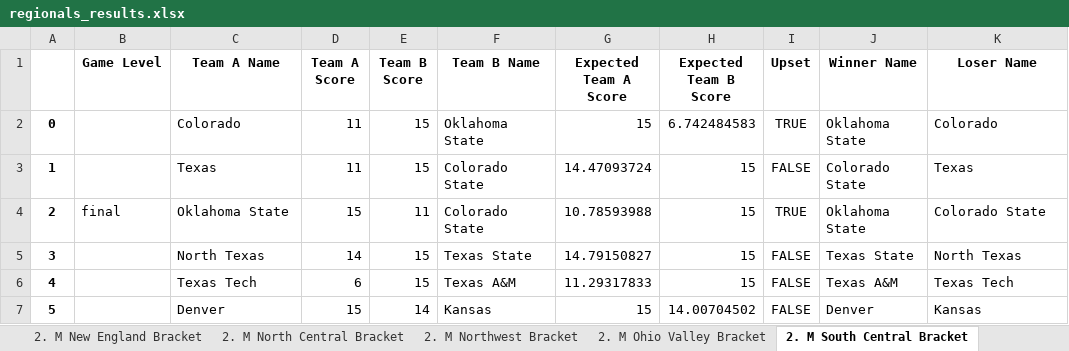
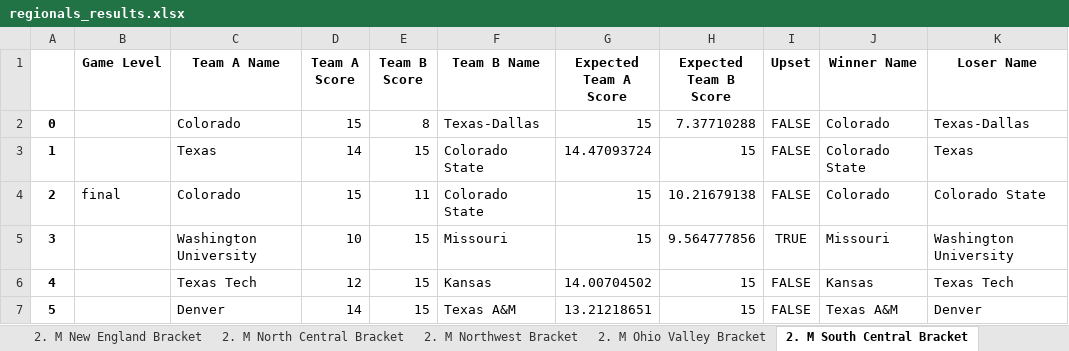
Before and after one commit to alextrahey/college-nationals, an Excel workbook: regionals_results.xlsx, sheet 2. M South Central Bracket, drawn as a sheet; only a part is shown; values as stored, in another font and other column widths than the file's, no borders; the diff covers the shown part only; the diff names each change by its address in the sheet, - before the commit and + after, or states it on an @@ line.

```diff
--- a/regionals_results.xlsx (sheet 2. M South Central Bracket)
+++ b/regionals_results.xlsx (sheet 2. M South Central Bracket)
-D2 (Team A Score): 11
+D2 (Team A Score): 15
-E2 (Team B Score): 15
+E2 (Team B Score): 8
-F2 (Team B Name): Oklahoma State
+F2 (Team B Name): Texas-Dallas
-H2 (Expected Team B Score): 6.742484583
+H2 (Expected Team B Score): 7.37710288
-I2 (Upset): TRUE
+I2 (Upset): FALSE
-J2 (Winner Name): Oklahoma State
+J2 (Winner Name): Colorado
-K2 (Loser Name): Colorado
+K2 (Loser Name): Texas-Dallas
-D3 (Team A Score): 11
+D3 (Team A Score): 14
-C4 (Team A Name): Oklahoma State
+C4 (Team A Name): Colorado
-G4 (Expected Team A Score): 10.78593988
+G4 (Expected Team A Score): 15
-H4 (Expected Team B Score): 15
+H4 (Expected Team B Score): 10.21679138
-I4 (Upset): TRUE
+I4 (Upset): FALSE
-J4 (Winner Name): Oklahoma State
+J4 (Winner Name): Colorado
-C5 (Team A Name): North Texas
+C5 (Team A Name): Washington University
-D5 (Team A Score): 14
+D5 (Team A Score): 10
-F5 (Team B Name): Texas State
+F5 (Team B Name): Missouri
-G5 (Expected Team A Score): 14.79150827
+G5 (Expected Team A Score): 15
-H5 (Expected Team B Score): 15
+H5 (Expected Team B Score): 9.564777856
-I5 (Upset): FALSE
+I5 (Upset): TRUE
-J5 (Winner Name): Texas State
+J5 (Winner Name): Missouri
-K5 (Loser Name): North Texas
+K5 (Loser Name): Washington University
-D6 (Team A Score): 6
+D6 (Team A Score): 12
-F6 (Team B Name): Texas A&M
+F6 (Team B Name): Kansas
-G6 (Expected Team A Score): 11.29317833
+G6 (Expected Team A Score): 14.00704502
-J6 (Winner Name): Texas A&M
+J6 (Winner Name): Kansas
-D7 (Team A Score): 15
+D7 (Team A Score): 14
-E7 (Team B Score): 14
+E7 (Team B Score): 15
-F7 (Team B Name): Kansas
+F7 (Team B Name): Texas A&M
-G7 (Expected Team A Score): 15
+G7 (Expected Team A Score): 13.21218651
-H7 (Expected Team B Score): 14.00704502
+H7 (Expected Team B Score): 15
-J7 (Winner Name): Denver
+J7 (Winner Name): Texas A&M
-K7 (Loser Name): Kansas
+K7 (Loser Name): Denver
```
Also changed, not shown: 92 edited cells elsewhere in this sheet, sheet 2. W New England Bracket, sheet 1. M Overall Pools, sheet 2. M Southwest Bracket, sheet 2. W Southeast Bracket, sheet 2. M Metro East Bracket, sheet 2. M Great Lakes Bracket, 37 more sheets, mens_regionals_game_logs.xlsx, womens_regionals_game_logs.xlsx, 3 other files.
